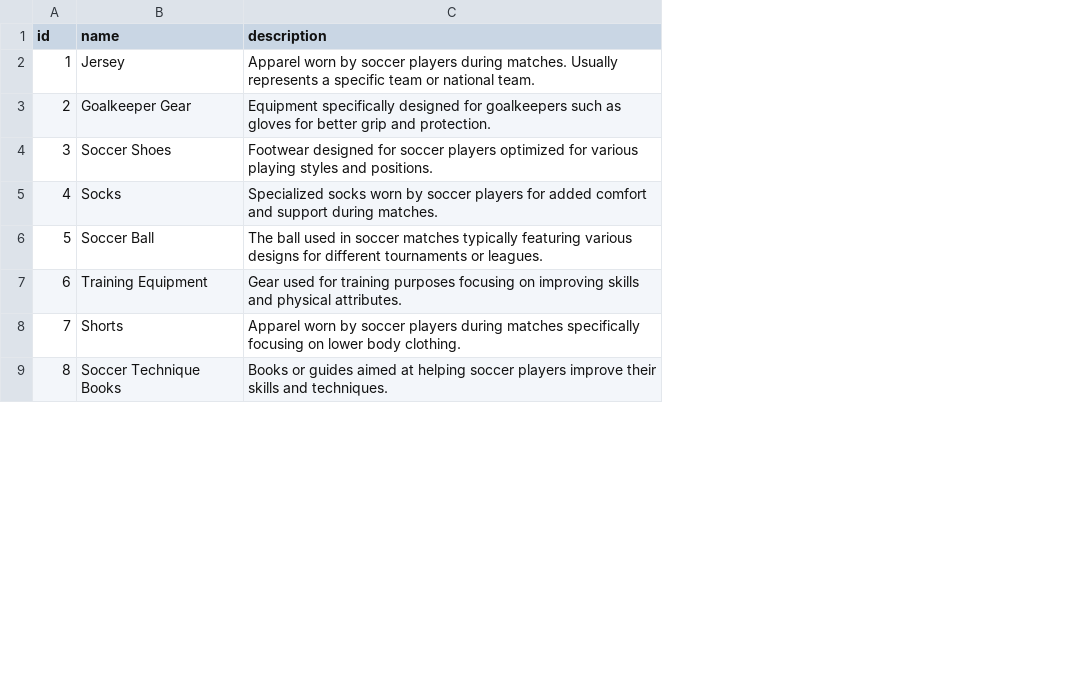
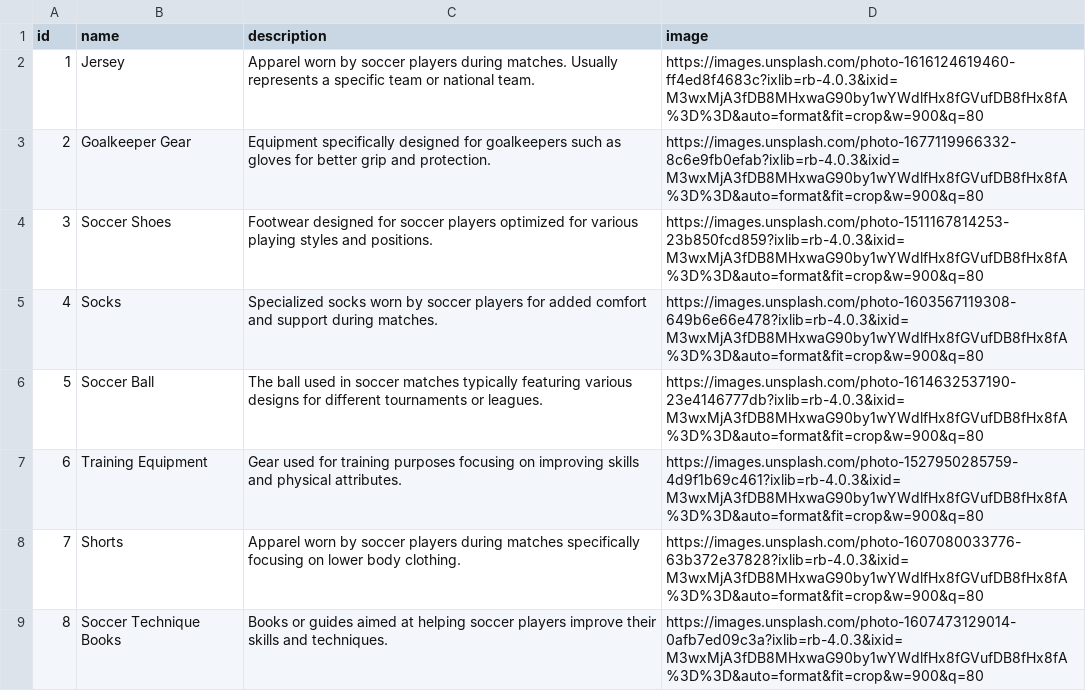
Before and after one commit to utsmannn/footballstore, a CSV file: src/main/resources/categories.csv, drawn as a sheet; only a part is shown; the diff names each change by its address in the sheet, - before the commit and + after, or states it on an @@ line.

```diff
--- a/src/main/resources/categories.csv
+++ b/src/main/resources/categories.csv
+column D (image), rows 2-9: https://images.unsplash.com/photo-1616124619460-ff4ed8f4683c?ixlib=rb-4.0.3&ixid=M3wxMjA3fDB8MHxwaG90by1wYWdlfHx8fGVufDB8fHx8fA%3D%3D&auto=format&fit=crop&w=900&q=80 | https://images.unsplash.com/photo-1677119966332-8c6e9fb0efab?ixlib=rb-4.0.3&ixid=M3wxMjA3fDB8MHxwaG90by1wYWdlfHx8fGVufDB8fHx8fA%3D%3D&auto=format&fit=crop&w=900&q=80 | https://images.unsplash.com/photo-1511167814253-23b850fcd859?ixlib=rb-4.0.3&ixid=M3wxMjA3fDB8MHxwaG90by1wYWdlfHx8fGVufDB8fHx8fA%3D%3D&auto=format&fit=crop&w=900&q=80 | https://images.unsplash.com/photo-1603567119308-649b6e66e478?ixlib=rb-4.0.3&ixid=M3wxMjA3fDB8MHxwaG90by1wYWdlfHx8fGVufDB8fHx8fA%3D%3D&auto=format&fit=crop&w=900&q=80 | https://images.unsplash.com/photo-1614632537190-23e4146777db?ixlib=rb-4.0.3&ixid=M3wxMjA3fDB8MHxwaG90by1wYWdlfHx8fGVufDB8fHx8fA%3D%3D&auto=format&fit=crop&w=900&q=80 | https://images.unsplash.com/photo-1527950285759-4d9f1b69c461?ixlib=rb-4.0.3&ixid=M3wxMjA3fDB8MHxwaG90by1wYWdlfHx8fGVufDB8fHx8fA%3D%3D&auto=format&fit=crop&w=900&q=80 | https://images.unsplash.com/photo-1607080033776-63b372e37828?ixlib=rb-4.0.3&ixid=M3wxMjA3fDB8MHxwaG90by1wYWdlfHx8fGVufDB8fHx8fA%3D%3D&auto=format&fit=crop&w=900&q=80 | https://images.unsplash.com/photo-1607473129014-0afb7ed09c3a?ixlib=rb-4.0.3&ixid=M3wxMjA3fDB8MHxwaG90by1wYWdlfHx8fGVufDB8fHx8fA%3D%3D&auto=format&fit=crop&w=900&q=80
```
Also changed, not shown: 8 other files.
